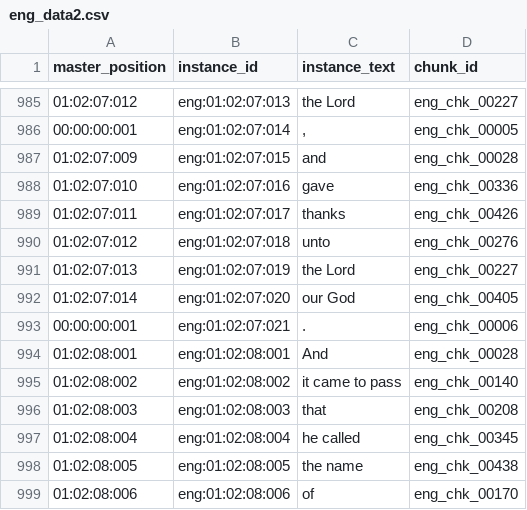
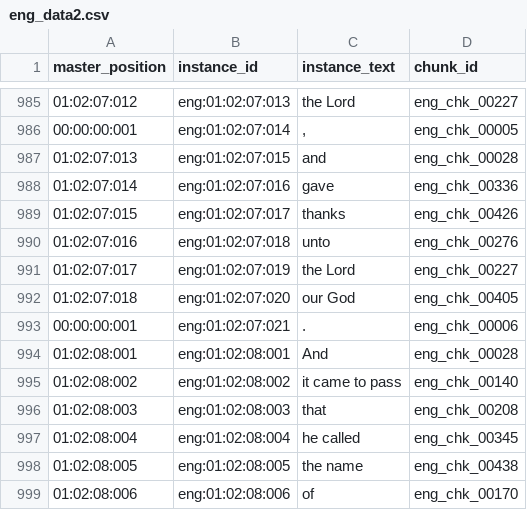
Before and after one commit to nesretep/diglot, a CSV file: db/eng_data2.csv, drawn as a sheet; only a part is shown, gaps mark what is left out.

Commit message:
fixed master position issue.

```diff
--- a/db/eng_data2.csv
+++ b/db/eng_data2.csv
@@ -986,8 +986,8 @@ master_position,instance_id,instance_text,chunk_id
 00:00:00:001,eng:01:02:07:014,",",eng_chk_00005
-01:02:07:009,eng:01:02:07:015,and,eng_chk_00028
-01:02:07:010,eng:01:02:07:016,gave,eng_chk_00336
-01:02:07:011,eng:01:02:07:017,thanks,eng_chk_00426
-01:02:07:012,eng:01:02:07:018,unto,eng_chk_00276
-01:02:07:013,eng:01:02:07:019,the Lord,eng_chk_00227
-01:02:07:014,eng:01:02:07:020,our God,eng_chk_00405
+01:02:07:013,eng:01:02:07:015,and,eng_chk_00028
+01:02:07:014,eng:01:02:07:016,gave,eng_chk_00336
+01:02:07:015,eng:01:02:07:017,thanks,eng_chk_00426
+01:02:07:016,eng:01:02:07:018,unto,eng_chk_00276
+01:02:07:017,eng:01:02:07:019,the Lord,eng_chk_00227
+01:02:07:018,eng:01:02:07:020,our God,eng_chk_00405
 00:00:00:001,eng:01:02:07:021,.,eng_chk_00006
```
Also changed, not shown: db/spa_data2.csv, 1 other file.
